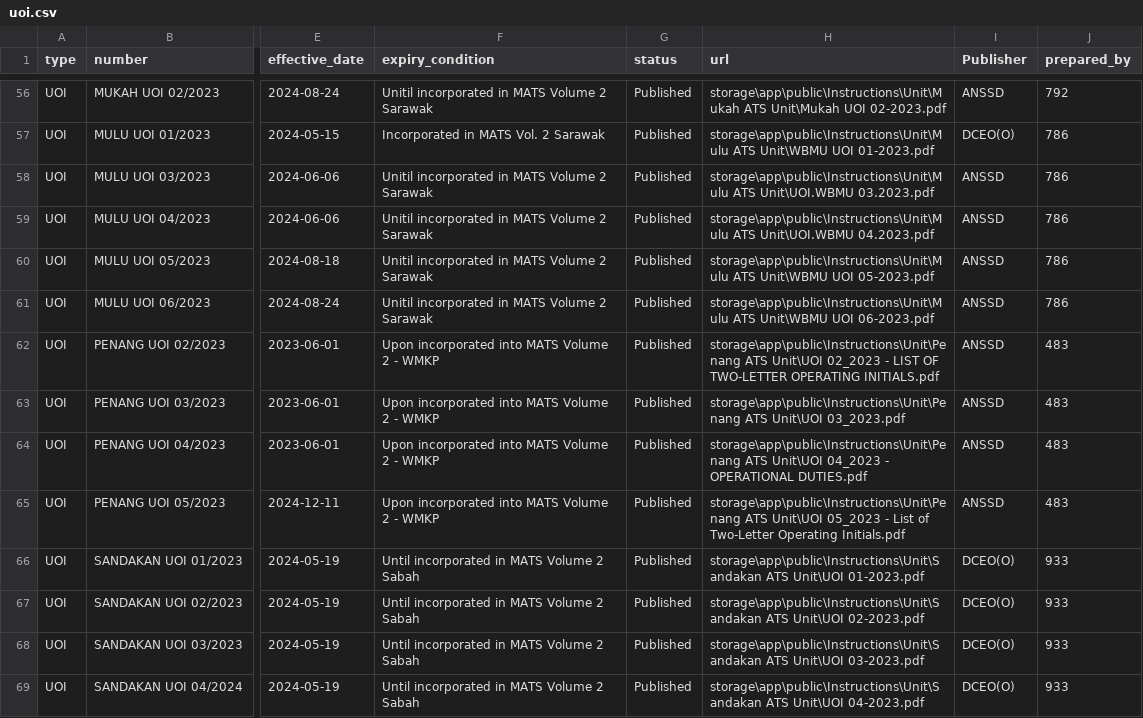
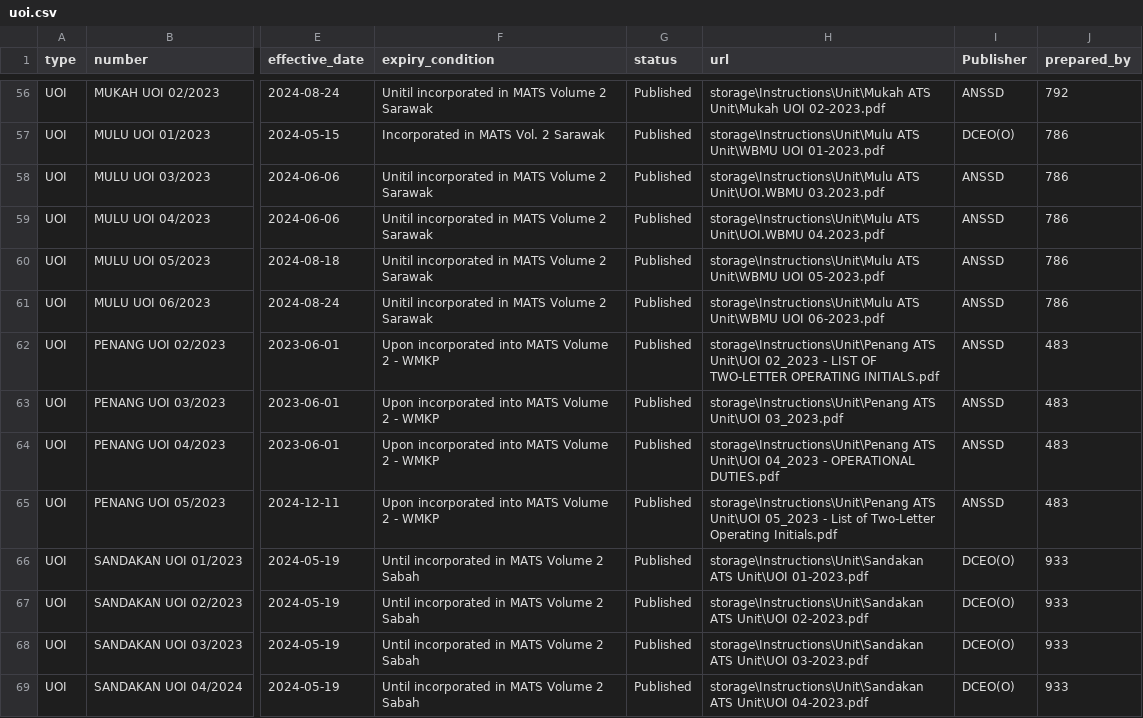
Before and after one commit to HRbJRaz/library, a CSV file: database/data/uoi.csv, drawn as a sheet; only a part is shown, gaps mark what is left out; the diff covers the shown part only; the diff names each change by its address in the sheet, - before the commit and + after, or states it on an @@ line.

Commit message:
Added View for Instructions

```diff
--- a/database/data/uoi.csv
+++ b/database/data/uoi.csv
-H56 (url): storage\app\public\Instructions\Unit\Mukah ATS Unit\Mukah…
+H56 (url): storage\Instructions\Unit\Mukah ATS Unit\Mukah…
-H57 (url): storage\app\public\Instructions\Unit\Mulu ATS Unit\WBMU…
+H57 (url): storage\Instructions\Unit\Mulu ATS Unit\WBMU…
-H58 (url): storage\app\public\Instructions\Unit\Mulu ATS Unit\UOI.WBMU…
+H58 (url): storage\Instructions\Unit\Mulu ATS Unit\UOI.WBMU…
-H59 (url): storage\app\public\Instructions\Unit\Mulu ATS Unit\UOI.WBMU…
+H59 (url): storage\Instructions\Unit\Mulu ATS Unit\UOI.WBMU…
-H60 (url): storage\app\public\Instructions\Unit\Mulu ATS Unit\WBMU…
+H60 (url): storage\Instructions\Unit\Mulu ATS Unit\WBMU…
-H61 (url): storage\app\public\Instructions\Unit\Mulu ATS Unit\WBMU…
+H61 (url): storage\Instructions\Unit\Mulu ATS Unit\WBMU…
-H62 (url): storage\app\public\Instructions\Unit\Penang ATS Unit\UOI…
+H62 (url): storage\Instructions\Unit\Penang ATS Unit\UOI…
-H63 (url): storage\app\public\Instructions\Unit\Penang ATS Unit\UOI…
+H63 (url): storage\Instructions\Unit\Penang ATS Unit\UOI…
-H64 (url): storage\app\public\Instructions\Unit\Penang ATS Unit\UOI…
+H64 (url): storage\Instructions\Unit\Penang ATS Unit\UOI…
-H65 (url): storage\app\public\Instructions\Unit\Penang ATS Unit\UOI…
+H65 (url): storage\Instructions\Unit\Penang ATS Unit\UOI…
-H66 (url): storage\app\public\Instructions\Unit\Sandakan ATS Unit\UOI…
+H66 (url): storage\Instructions\Unit\Sandakan ATS Unit\UOI…
-H67 (url): storage\app\public\Instructions\Unit\Sandakan ATS Unit\UOI…
+H67 (url): storage\Instructions\Unit\Sandakan ATS Unit\UOI…
-H68 (url): storage\app\public\Instructions\Unit\Sandakan ATS Unit\UOI…
+H68 (url): storage\Instructions\Unit\Sandakan ATS Unit\UOI…
-H69 (url): storage\app\public\Instructions\Unit\Sandakan ATS Unit\UOI…
+H69 (url): storage\Instructions\Unit\Sandakan ATS Unit\UOI…
```
Also changed, not shown: 88 edited cells elsewhere in this file, database/data/od.csv, database/data/publications.csv, 12 other files.
